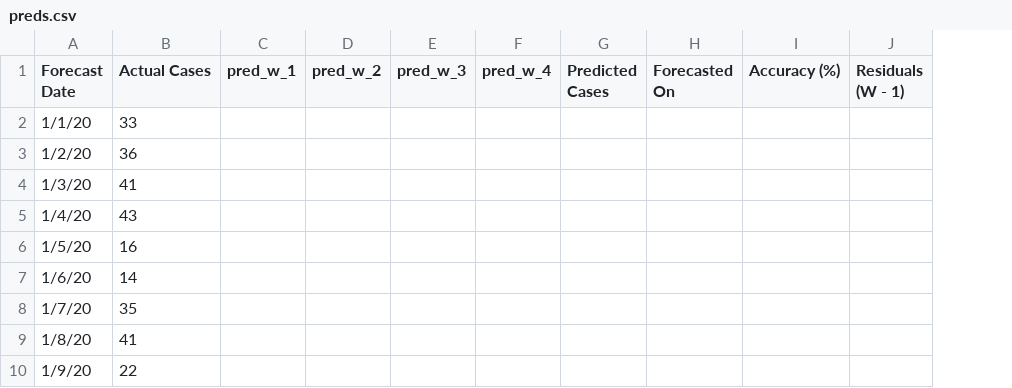
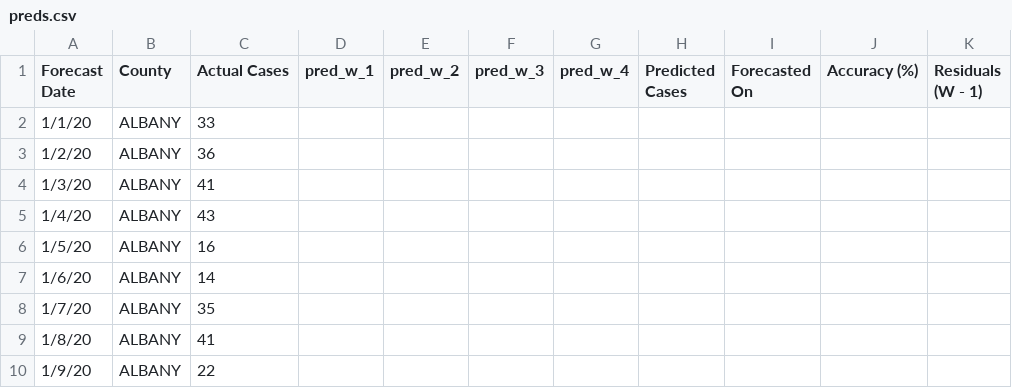
Before and after one commit to guptashrey/spread-of-airborne-diseases, a CSV file: data/preds.csv, drawn as a sheet; only a part is shown; the diff covers the shown part only; the diff names each change by its address in the sheet, - before the commit and + after, or states it on an @@ line.

```diff
--- a/data/preds.csv
+++ b/data/preds.csv
+column B (County), rows 2-10: all ALBANY
```
Also changed, not shown: 30 added rows elsewhere in this file, 1 other file.
